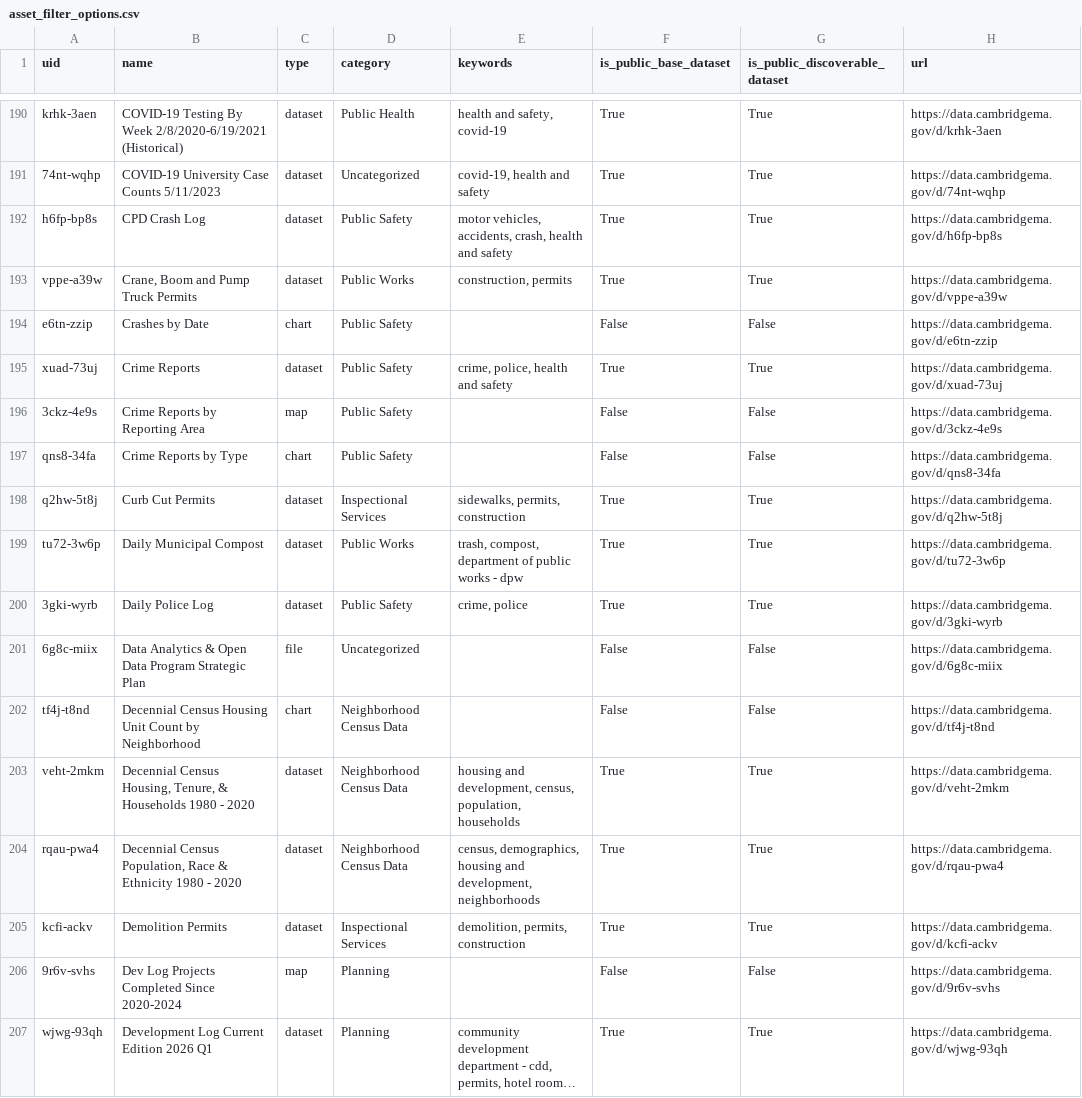
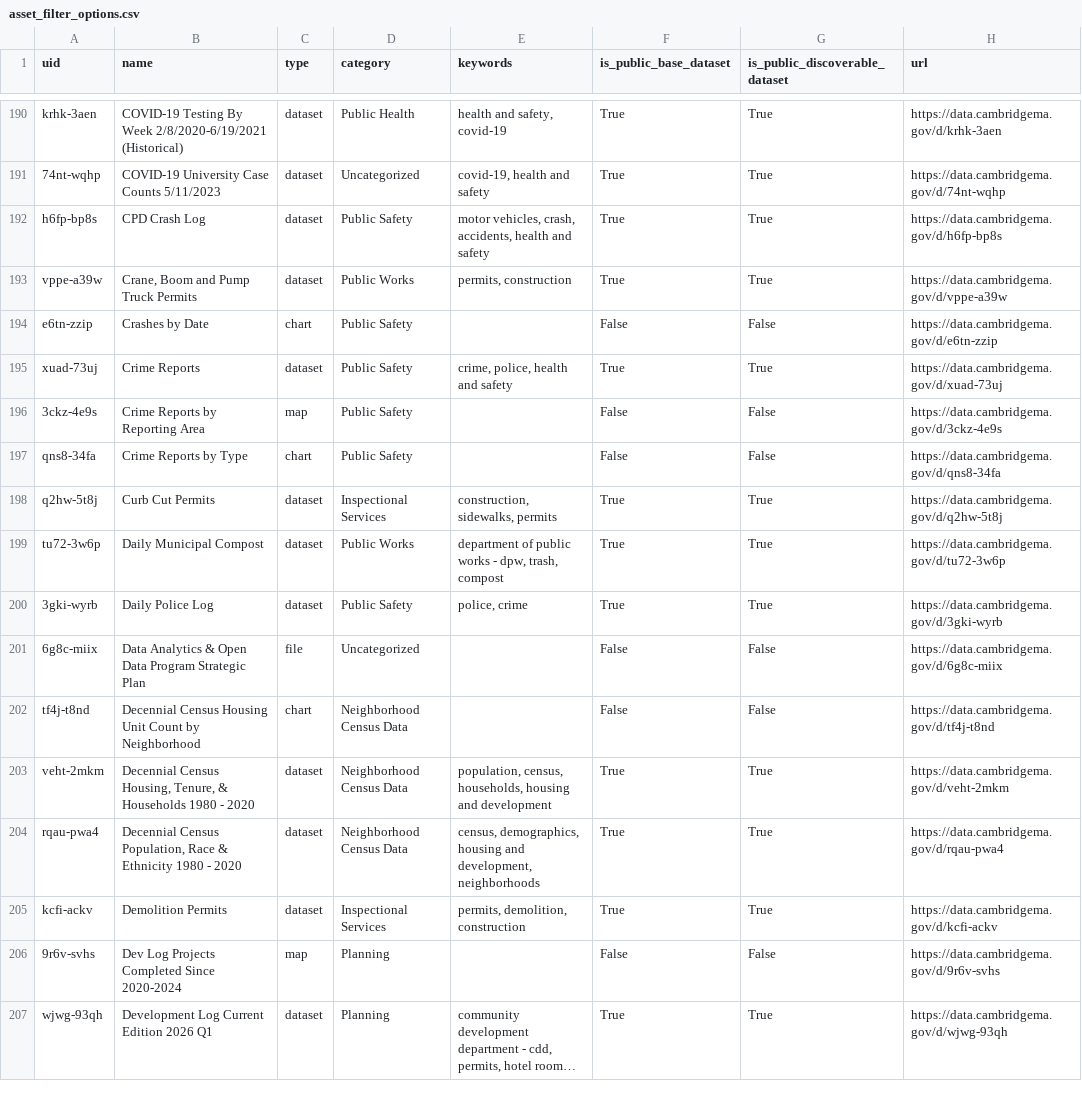
Before and after one commit to cambridgeitd/OpenDataMetrics, a CSV file: data/processed/asset_filter_options.csv, drawn as a sheet; only a part is shown, gaps mark what is left out; long unchanged cells end in …; the diff covers the shown part only.

```diff
--- a/data/processed/asset_filter_options.csv
+++ b/data/processed/asset_filter_options.csv
@@ -191,4 +191,4 @@ krhk-3aen,COVID-19 Testing By Week 2/8/2020-6/19/2021 (Historical),dataset,Publi
 74nt-wqhp,COVID-19 University Case Counts 5/11/2023,dataset,Uncategorized,"covid-19, health and safety",True,True,https://data.cambridgema.gov/d/74nt-wqhp
-h6fp-bp8s,CPD Crash Log,dataset,Public Safety,"motor vehicles, accidents, crash, health and safety",True,True,https://data.cambridgema.gov/d/h6fp-bp8s
-vppe-a39w,"Crane, Boom and Pump Truck Permits",dataset,Public Works,"construction, permits",True,True,https://data.cambridgema.gov/d/vppe-a39w
+h6fp-bp8s,CPD Crash Log,dataset,Public Safety,"motor vehicles, crash, accidents, health and safety",True,True,https://data.cambridgema.gov/d/h6fp-bp8s
+vppe-a39w,"Crane, Boom and Pump Truck Permits",dataset,Public Works,"permits, construction",True,True,https://data.cambridgema.gov/d/vppe-a39w
 e6tn-zzip,Crashes by Date,chart,Public Safety,,False,False,https://data.cambridgema.gov/d/e6tn-zzip
@@ -197,10 +197,10 @@ xuad-73uj,Crime Reports,dataset,Public Safety,"crime, police, health and safety"
 qns8-34fa,Crime Reports by Type,chart,Public Safety,,False,False,https://data.cambridgema.gov/d/qns8-34fa
-q2hw-5t8j,Curb Cut Permits,dataset,Inspectional Services,"sidewalks, permits, construction",True,True,https://data.cambridgema.gov/d/q2hw-5t8j
-tu72-3w6p,Daily Municipal Compost,dataset,Public Works,"trash, compost, department of public works - dpw",True,True,https://data.cambridgema.gov/d/tu72-3w6p
-3gki-wyrb,Daily Police Log,dataset,Public Safety,"crime, police",True,True,https://data.cambridgema.gov/d/3gki-wyrb
+q2hw-5t8j,Curb Cut Permits,dataset,Inspectional Services,"construction, sidewalks, permits",True,True,https://data.cambridgema.gov/d/q2hw-5t8j
+tu72-3w6p,Daily Municipal Compost,dataset,Public Works,"department of public works - dpw, trash, compost",True,True,https://data.cambridgema.gov/d/tu72-3w6p
+3gki-wyrb,Daily Police Log,dataset,Public Safety,"police, crime",True,True,https://data.cambridgema.gov/d/3gki-wyrb
 6g8c-miix,Data Analytics & Open Data Program Strategic Plan,file,Uncategorized,,False,False,https://data.cambridgema.gov/d/6g8c-miix
 tf4j-t8nd,Decennial Census Housing Unit Count by Neighborhood,chart,Neighborhood Census Data,,False,False,https://data.cambridgema.gov/d/tf4j-t8nd
-veht-2mkm,"Decennial Census Housing, Tenure, & Households  1980 - 2020",dataset,Neighborhood Census Data,"housing and development, census, population, households",True,True,https://data.cambridgema.gov/d/veht-2mkm
+veht-2mkm,"Decennial Census Housing, Tenure, & Households  1980 - 2020",dataset,Neighborhood Census Data,"population, census, households, housing and development",True,True,https://data.cambridgema.gov/d/veht-2mkm
 rqau-pwa4,"Decennial Census Population, Race & Ethnicity 1980 - 2020",dataset,Neighborhood Census Data,"census, demographics, housing and development, neighborhoods",True,True,https://data.cambridgema.gov/d/rqau-pwa4
-kcfi-ackv,Demolition Permits,dataset,Inspectional Services,"demolition, permits, construction",True,True,https://data.cambridgema.gov/d/kcfi-ackv
+kcfi-ackv,Demolition Permits,dataset,Inspectional Services,"permits, demolition, construction",True,True,https://data.cambridgema.gov/d/kcfi-ackv
 9r6v-svhs,Dev Log Projects Completed Since 2020-2024,map,Planning,,False,False,https://data.cambridgema.gov/d/9r6v-svhs
```
Also changed, not shown: 174 edited cells elsewhere in this file, data/processed/dataset_inventory_snapshot.csv, data/processed/open_data_program_metrics.csv, 4 other files.
